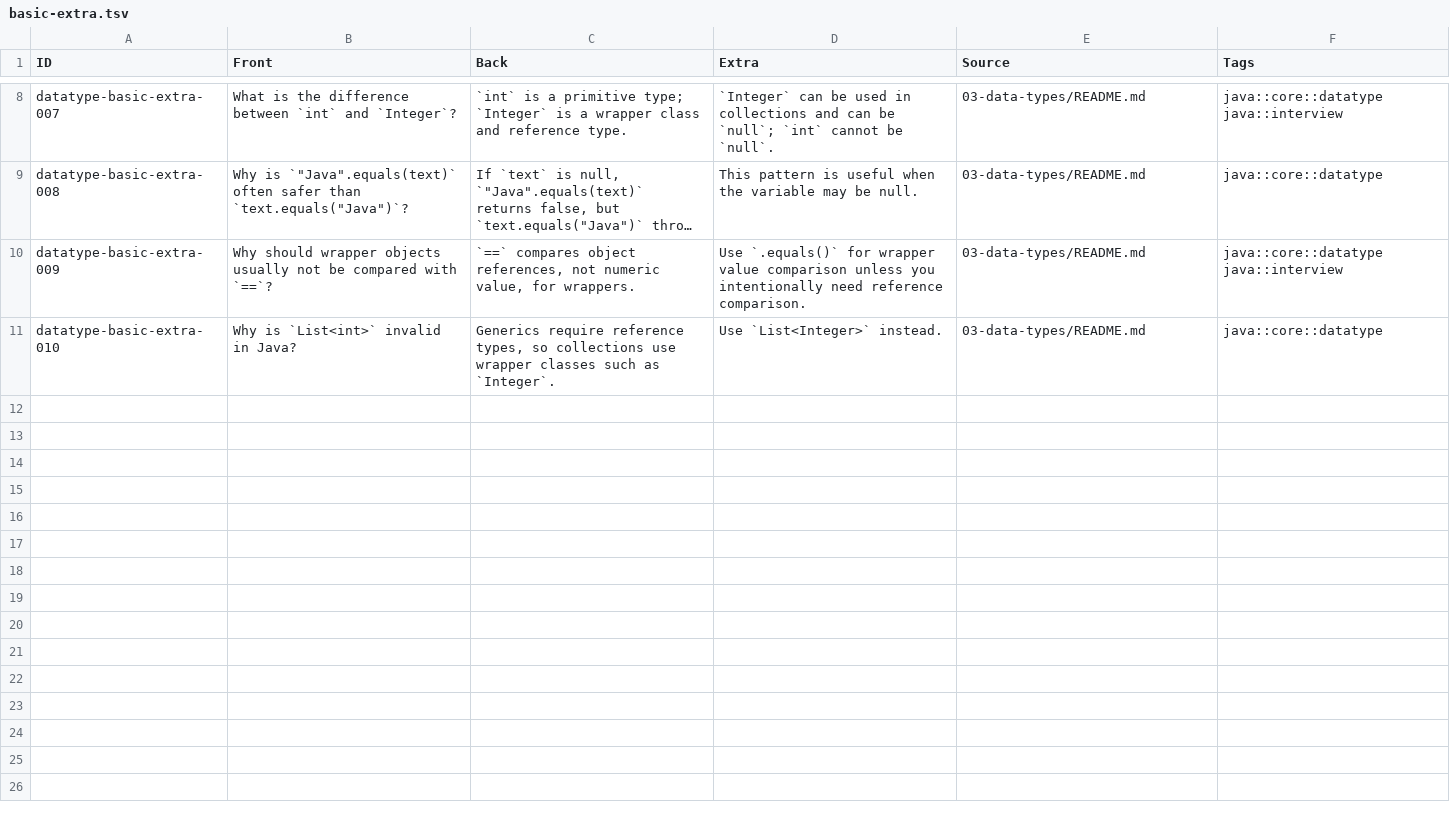
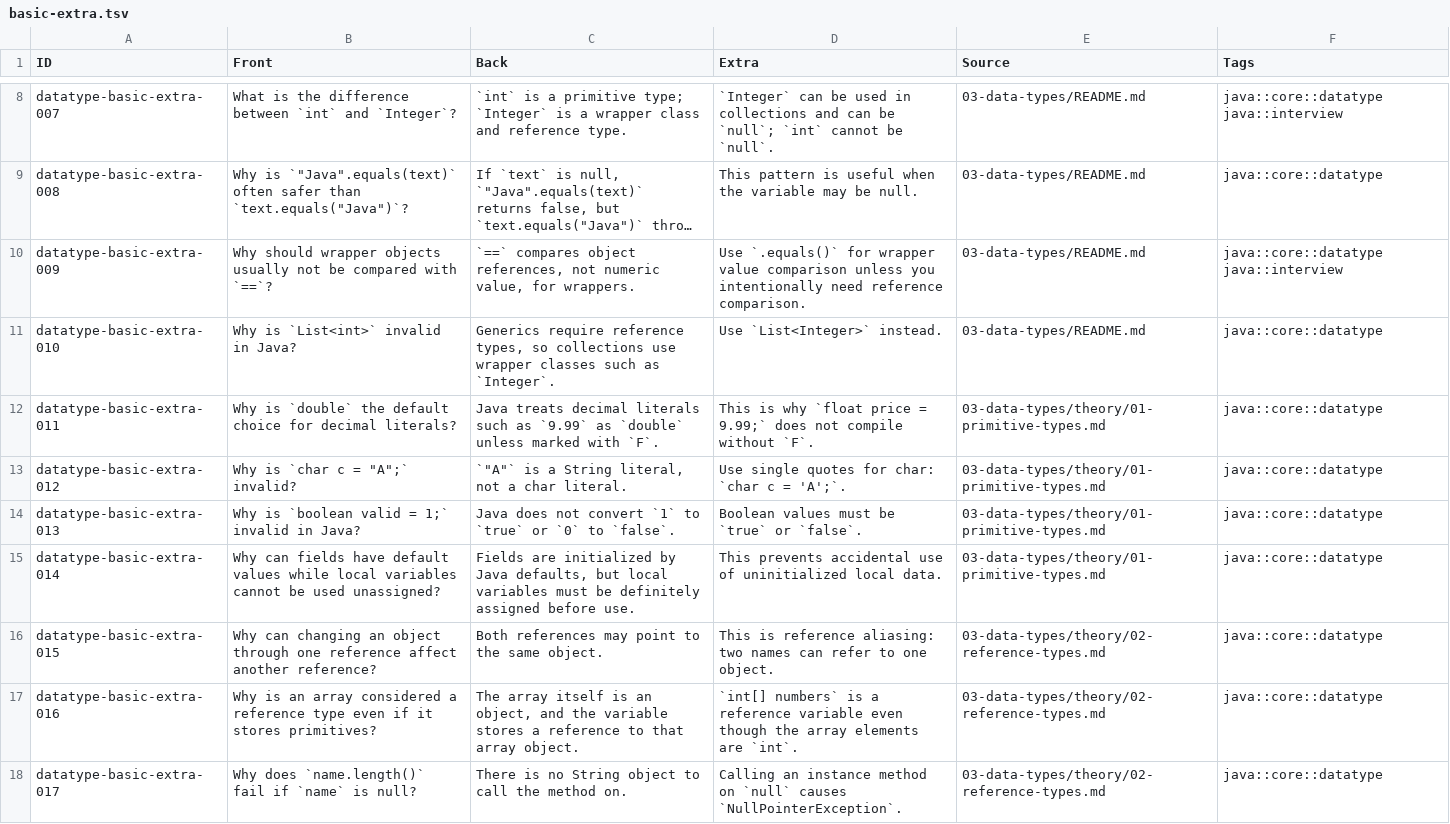
Before and after one commit to PhuThien2005/theoretical-of-java-core, a TSV file: 03-data-types/anki/basic-extra.tsv, drawn as a sheet; only a part is shown, gaps mark what is left out; long unchanged cells end in …; the diff covers the shown part only.

```diff
--- a/03-data-types/anki/basic-extra.tsv
+++ b/03-data-types/anki/basic-extra.tsv
@@ -11 +11,8 @@ datatype-basic-extra-009	Why should wrapper objects usually not be compared with
 datatype-basic-extra-010	Why is `List<int>` invalid in Java?	Generics require reference types, so collections use wrapper classes such as `Integer`.	Use `List<Integer>` instead.	03-data-types/README.md	java::core::datatype
+datatype-basic-extra-011	Why is `double` the default choice for decimal literals?	Java treats decimal literals such as `9.99` as `double` unless marked with `F`.	This is why `float price = 9.99;` does not compile without `F`.	03-data-types/theory/01-primitive-types.md	java::core::datatype
+datatype-basic-extra-012	Why is `char c = "A";` invalid?	`"A"` is a String literal, not a char literal.	Use single quotes for char: `char c = 'A';`.	03-data-types/theory/01-primitive-types.md	java::core::datatype
+datatype-basic-extra-013	Why is `boolean valid = 1;` invalid in Java?	Java does not convert `1` to `true` or `0` to `false`.	Boolean values must be `true` or `false`.	03-data-types/theory/01-primitive-types.md	java::core::datatype
+datatype-basic-extra-014	Why can fields have default values while local variables cannot be used unassigned?	Fields are initialized by Java defaults, but local variables must be definitely assigned before use.	This prevents accidental use of uninitialized local data.	03-data-types/theory/01-primitive-types.md	java::core::datatype
+datatype-basic-extra-015	Why can changing an object through one reference affect another reference?	Both references may point to the same object.	This is reference aliasing: two names can refer to one object.	03-data-types/theory/02-reference-types.md	java::core::datatype
+datatype-basic-extra-016	Why is an array considered a reference type even if it stores primitives?	The array itself is an object, and the variable stores a reference to that array object.	`int[] numbers` is a reference variable even though the array elements are `int`.	03-data-types/theory/02-reference-types.md	java::core::datatype
+datatype-basic-extra-017	Why does `name.length()` fail if `name` is null?	There is no String object to call the method on.	Calling an instance method on `null` causes `NullPointerException`.	03-data-types/theory/02-reference-types.md	java::core::datatype
```
Also changed, not shown: 6 added rows elsewhere in this file, 01-overview/anki/cloze.tsv, 02-basic-syntax/anki/basic-extra.tsv, 26 other files.
